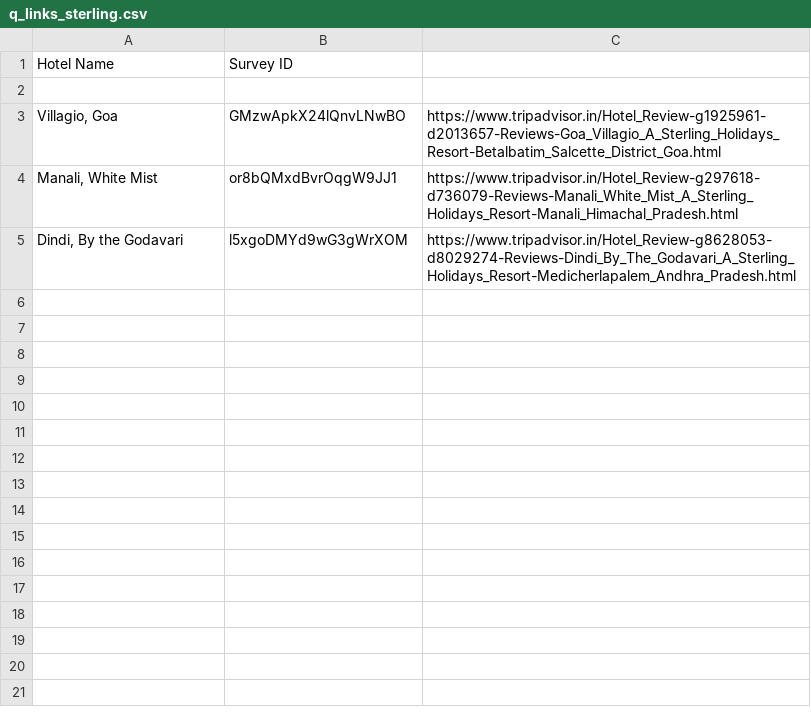
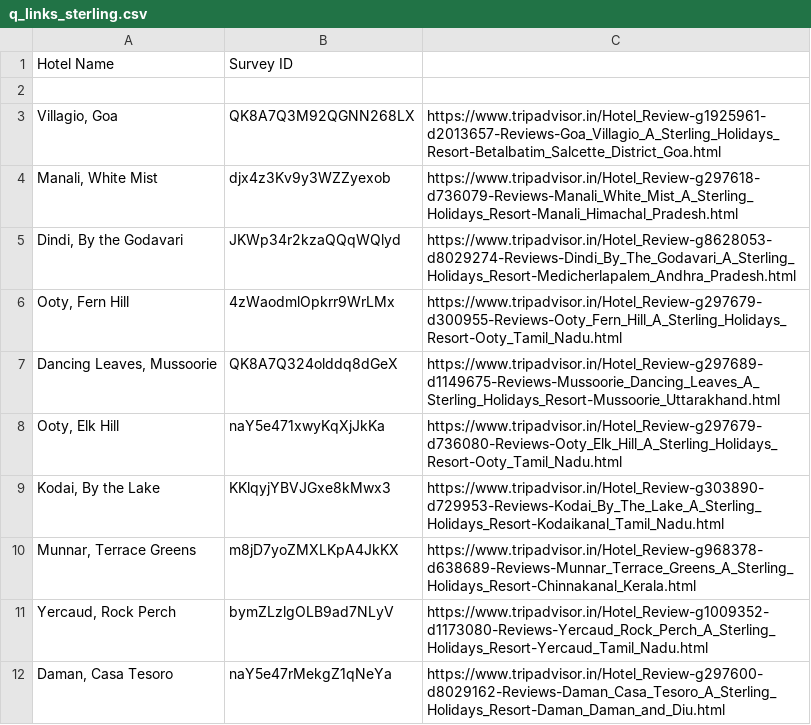
Before and after one commit to Shivansh-Bajaj/jupiter, a CSV file: jupiter/sentient/custom_data/q_links_sterling.csv, drawn as a sheet.

Commit message:
Added Sterling data

```diff
--- a/jupiter/sentient/custom_data/q_links_sterling.csv
+++ b/jupiter/sentient/custom_data/q_links_sterling.csv
@@ -2,4 +2,11 @@ Hotel Name,Survey ID,,,
 ,,,,
-"Villagio, Goa",GMzwApkX24lQnvLNwBO,https://www.tripadvisor.in/Hotel_Review-g1925961-d2013657-Reviews-Goa_Villagio_A_Sterling_Holidays_Resort-Betalbatim_Salcette_District_Goa.html,,
-"Manali, White Mist",or8bQMxdBvrOqgW9JJ1,https://www.tripadvisor.in/Hotel_Review-g297618-d736079-Reviews-Manali_White_Mist_A_Sterling_Holidays_Resort-Manali_Himachal_Pradesh.html,,
-"Dindi, By the Godavari",l5xgoDMYd9wG3gWrXOM,https://www.tripadvisor.in/Hotel_Review-g8628053-d8029274-Reviews-Dindi_By_The_Godavari_A_Sterling_Holidays_Resort-Medicherlapalem_Andhra_Pradesh.html,,
+"Villagio, Goa",QK8A7Q3M92QGNN268LX,https://www.tripadvisor.in/Hotel_Review-g1925961-d2013657-Reviews-Goa_Villagio_A_Sterling_Holidays_Resort-Betalbatim_Salcette_District_Goa.html,,
+"Manali, White Mist",djx4z3Kv9y3WZZyexob,https://www.tripadvisor.in/Hotel_Review-g297618-d736079-Reviews-Manali_White_Mist_A_Sterling_Holidays_Resort-Manali_Himachal_Pradesh.html,,
+"Dindi, By the Godavari",JKWp34r2kzaQQqWQlyd,https://www.tripadvisor.in/Hotel_Review-g8628053-d8029274-Reviews-Dindi_By_The_Godavari_A_Sterling_Holidays_Resort-Medicherlapalem_Andhra_Pradesh.html,,
+"Ooty, Fern Hill",4zWaodmlOpkrr9WrLMx,https://www.tripadvisor.in/Hotel_Review-g297679-d300955-Reviews-Ooty_Fern_Hill_A_Sterling_Holidays_Resort-Ooty_Tamil_Nadu.html,,
+"Dancing Leaves, Mussoorie",QK8A7Q324olddq8dGeX,https://www.tripadvisor.in/Hotel_Review-g297689-d1149675-Reviews-Mussoorie_Dancing_Leaves_A_Sterling_Holidays_Resort-Mussoorie_Uttarakhand.html,,
+"Ooty, Elk Hill",naY5e471xwyKqXjJkKa,https://www.tripadvisor.in/Hotel_Review-g297679-d736080-Reviews-Ooty_Elk_Hill_A_Sterling_Holidays_Resort-Ooty_Tamil_Nadu.html,,
+"Kodai, By the Lake",KKlqyjYBVJGxe8kMwx3,https://www.tripadvisor.in/Hotel_Review-g303890-d729953-Reviews-Kodai_By_The_Lake_A_Sterling_Holidays_Resort-Kodaikanal_Tamil_Nadu.html,,
+"Munnar, Terrace Greens",m8jD7yoZMXLKpA4JkKX,https://www.tripadvisor.in/Hotel_Review-g968378-d638689-Reviews-Munnar_Terrace_Greens_A_Sterling_Holidays_Resort-Chinnakanal_Kerala.html,,
+"Yercaud, Rock Perch",bymZLzlgOLB9ad7NLyV,https://www.tripadvisor.in/Hotel_Review-g1009352-d1173080-Reviews-Yercaud_Rock_Perch_A_Sterling_Holidays_Resort-Yercaud_Tamil_Nadu.html,,
+"Daman, Casa Tesoro",naY5e47rMekgZ1qNeYa,https://www.tripadvisor.in/Hotel_Review-g297600-d8029162-Reviews-Daman_Casa_Tesoro_A_Sterling_Holidays_Resort-Daman_Daman_and_Diu.html,,
```
Also changed, not shown: 1 other file.
